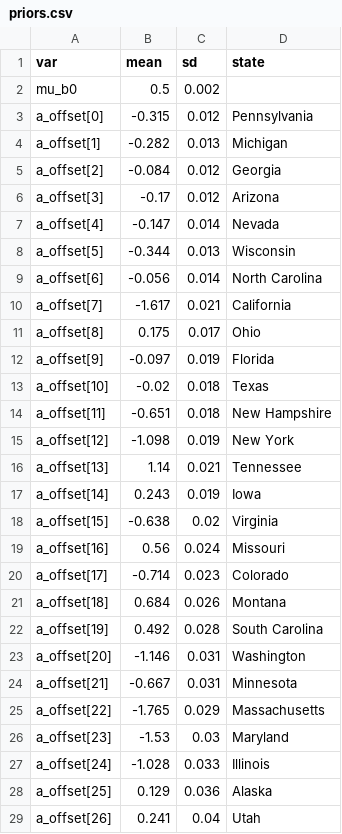
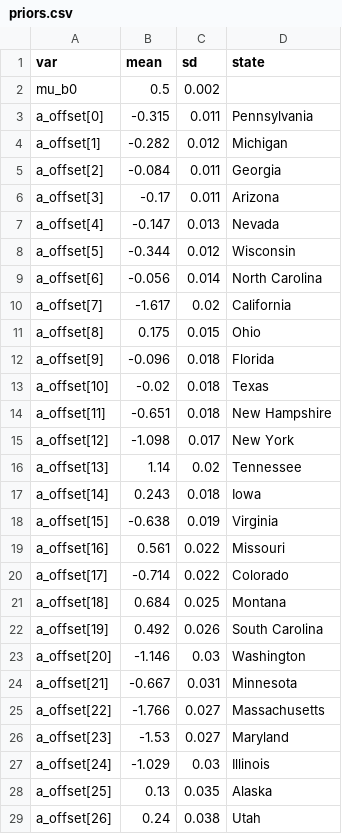
Before and after one commit to acbass49/Election2024, a CSV file: data/priors.csv, drawn as a sheet; only a part is shown; the diff covers the shown part only.

```diff
--- a/data/priors.csv
+++ b/data/priors.csv
@@ -2,28 +2,28 @@ var,mean,sd,state
 mu_b0,0.5,0.002,
-a_offset[0],-0.315,0.012,Pennsylvania
-a_offset[1],-0.282,0.013,Michigan
-a_offset[2],-0.084,0.012,Georgia
-a_offset[3],-0.17,0.012,Arizona
-a_offset[4],-0.147,0.014,Nevada
-a_offset[5],-0.344,0.013,Wisconsin
+a_offset[0],-0.315,0.011,Pennsylvania
+a_offset[1],-0.282,0.012,Michigan
+a_offset[2],-0.084,0.011,Georgia
+a_offset[3],-0.17,0.011,Arizona
+a_offset[4],-0.147,0.013,Nevada
+a_offset[5],-0.344,0.012,Wisconsin
 a_offset[6],-0.056,0.014,North Carolina
-a_offset[7],-1.617,0.021,California
-a_offset[8],0.175,0.017,Ohio
-a_offset[9],-0.097,0.019,Florida
+a_offset[7],-1.617,0.02,California
+a_offset[8],0.175,0.015,Ohio
+a_offset[9],-0.096,0.018,Florida
 a_offset[10],-0.02,0.018,Texas
 a_offset[11],-0.651,0.018,New Hampshire
-a_offset[12],-1.098,0.019,New York
-a_offset[13],1.14,0.021,Tennessee
-a_offset[14],0.243,0.019,Iowa
-a_offset[15],-0.638,0.02,Virginia
-a_offset[16],0.56,0.024,Missouri
-a_offset[17],-0.714,0.023,Colorado
-a_offset[18],0.684,0.026,Montana
-a_offset[19],0.492,0.028,South Carolina
-a_offset[20],-1.146,0.031,Washington
+a_offset[12],-1.098,0.017,New York
+a_offset[13],1.14,0.02,Tennessee
+a_offset[14],0.243,0.018,Iowa
+a_offset[15],-0.638,0.019,Virginia
+a_offset[16],0.561,0.022,Missouri
+a_offset[17],-0.714,0.022,Colorado
+a_offset[18],0.684,0.025,Montana
+a_offset[19],0.492,0.026,South Carolina
+a_offset[20],-1.146,0.03,Washington
 a_offset[21],-0.667,0.031,Minnesota
-a_offset[22],-1.765,0.029,Massachusetts
-a_offset[23],-1.53,0.03,Maryland
-a_offset[24],-1.028,0.033,Illinois
-a_offset[25],0.129,0.036,Alaska
-a_offset[26],0.241,0.04,Utah
+a_offset[22],-1.766,0.027,Massachusetts
+a_offset[23],-1.53,0.027,Maryland
+a_offset[24],-1.029,0.03,Illinois
+a_offset[25],0.13,0.035,Alaska
+a_offset[26],0.24,0.038,Utah
```
Also changed, not shown: 32 edited cells elsewhere in this file, data/simulation_data.csv, data/state_probabilities.csv, 1 other file.
